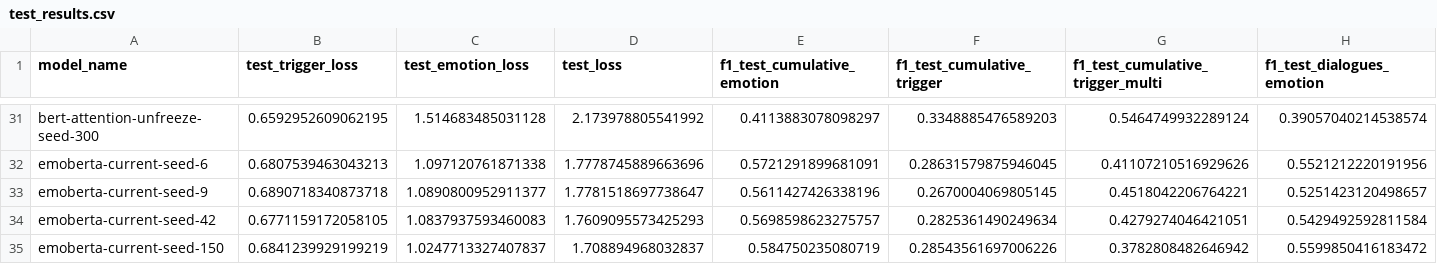
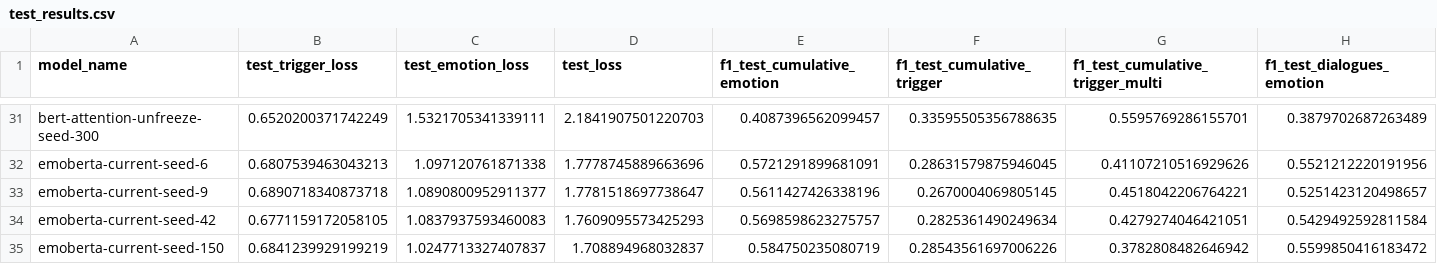
Before and after one commit to elements72/EDiReF-subtask-III, a CSV file: results/test_results.csv, drawn as a sheet; only a part is shown, gaps mark what is left out; the diff covers the shown part only; the diff names each change by its address in the sheet, - before the commit and + after, or states it on an @@ line.

```diff
--- a/results/test_results.csv
+++ b/results/test_results.csv
-B31 (test_trigger_loss): 0.6592952609062195
+B31 (test_trigger_loss): 0.6520200371742249
-C31 (test_emotion_loss): 1.514683485031128
+C31 (test_emotion_loss): 1.5321705341339111
-D31 (test_loss): 2.173978805541992
+D31 (test_loss): 2.1841907501220703
-E31 (f1_test_cumulative_emotion): 0.4113883078098297
+E31 (f1_test_cumulative_emotion): 0.4087396562099457
-F31 (f1_test_cumulative_trigger): 0.3348885476589203
+F31 (f1_test_cumulative_trigger): 0.33595505356788635
-G31 (f1_test_cumulative_trigger_multi): 0.5464749932289124
+G31 (f1_test_cumulative_trigger_multi): 0.5595769286155701
-H31 (f1_test_dialogues_emotion): 0.39057040214538574
+H31 (f1_test_dialogues_emotion): 0.3879702687263489
```
Also changed, not shown: 83 edited cells elsewhere in this file, 3 other files.
